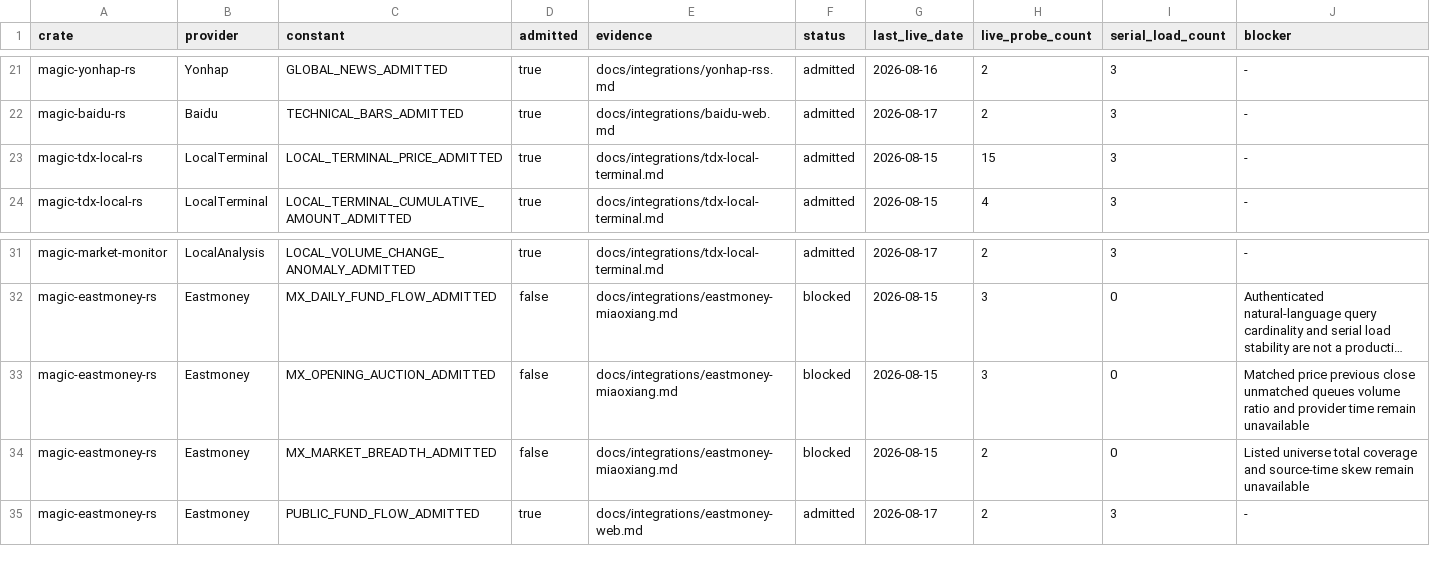
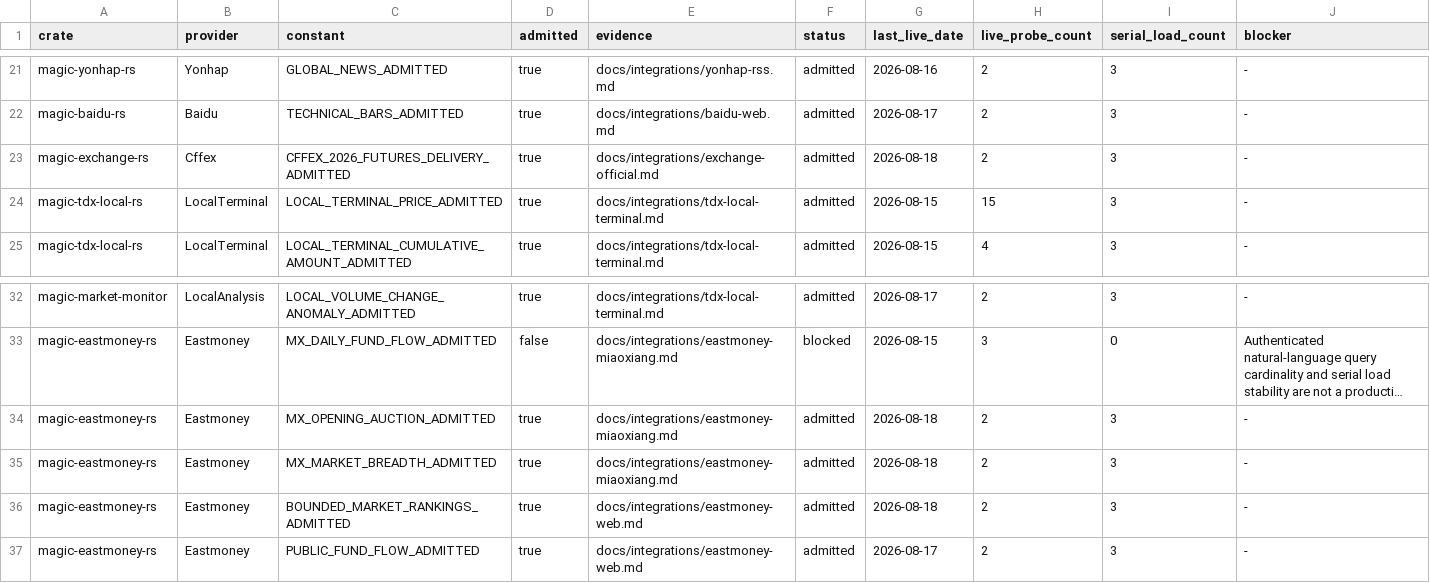
Before and after one commit to Northofqing/magic-market-data-rs, a TSV file: docs/integrations/admissions.tsv, drawn as a sheet; only a part is shown, gaps mark what is left out; long unchanged cells end in …; addresses are those after the commit; the diff names each change by its address in the sheet, - before the commit and + after, or states it on an @@ line.

Commit message:
feat: admit final market data operations

```diff
--- a/docs/integrations/admissions.tsv
+++ b/docs/integrations/admissions.tsv
+row 23: magic-exchange-rs | Cffex | CFFEX_2026_FUTURES_DELIVERY_ADMITTED | true | docs/integrations/exchange-official.md | admitted | 2026-08-18 | 2 | 3 | -
-D34:D35 (admitted): false
+D34:D35 (admitted): true
-F34:F35 (status): blocked
+F34:F35 (status): admitted
-G34:G35 (last_live_date): 2026-08-15
+G34:G35 (last_live_date): 2026-08-18
-H34 (live_probe_count): 3
+H34 (live_probe_count): 2
-I34:I35 (serial_load_count): 0
+I34:I35 (serial_load_count): 3
-J34 (blocker): Matched price previous close unmatched queues volume ratio and provider time remain unavailable
+J34 (blocker): -
-J35 (blocker): Listed universe total coverage and source-time skew remain unavailable
+J35 (blocker): -
+row 36: magic-eastmoney-rs | Eastmoney | BOUNDED_MARKET_RANKINGS_ADMITTED | true | docs/integrations/eastmoney-web.md | admitted | 2026-08-18 | 2 | 3 | -
```
Also changed, not shown: docs/integrations/http-transports.tsv, 17 other files.
